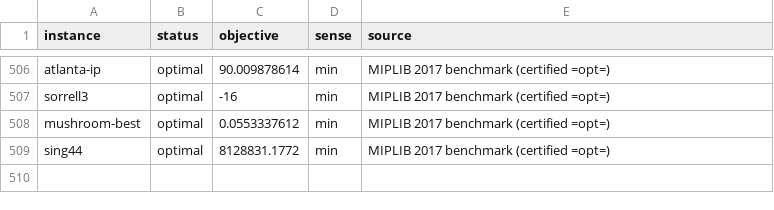
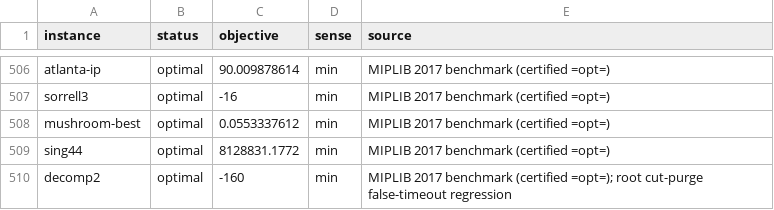
Before and after one commit to h-g-s/mip-sanity-data, a TSV file: bks.tsv, drawn as a sheet; only a part is shown, gaps mark what is left out; the diff names each change by its address in the sheet, - before the commit and + after, or states it on an @@ line.

```diff
--- a/bks.tsv
+++ b/bks.tsv
+row 510: decomp2 | optimal | -160 | min | MIPLIB 2017 benchmark (certified =opt=); root cut-purge false-timeout regression
```
Also changed, not shown: features.tsv, limits.tsv, 3 other files.
